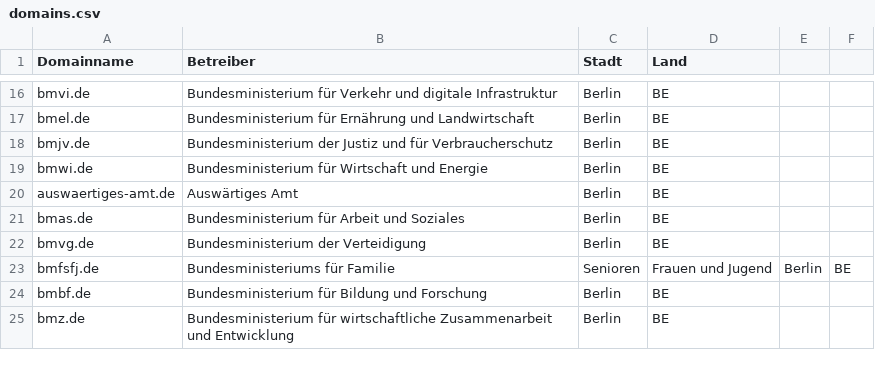
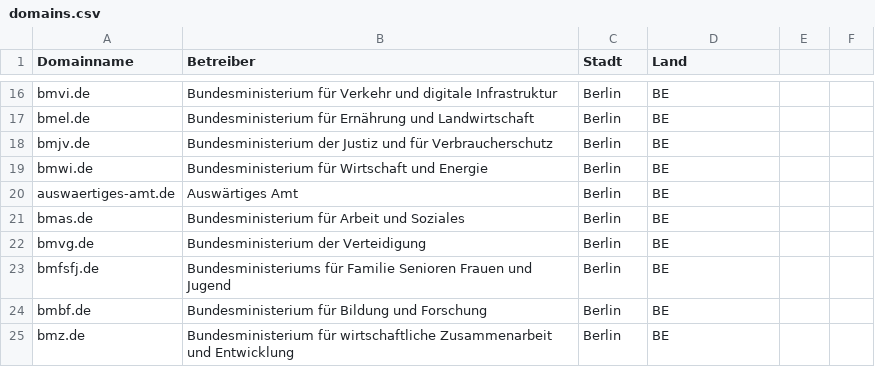
Before and after one commit to Spezialexperten/domainlist, a CSV file: domains.csv, drawn as a sheet; only a part is shown, gaps mark what is left out.

Commit message:
Update domains.csv

```diff
--- a/domains.csv
+++ b/domains.csv
@@ -22,3 +22,3 @@ bmas.de, Bundesministerium für Arbeit und Soziales, Berlin, BE
 bmvg.de, Bundesministerium der Verteidigung, Berlin, BE
-bmfsfj.de, Bundesministeriums für Familie, Senioren, Frauen und Jugend, Berlin, BE
+bmfsfj.de, Bundesministeriums für Familie Senioren Frauen und Jugend, Berlin, BE
 bmbf.de, Bundesministerium für Bildung und Forschung, Berlin, BE
```
